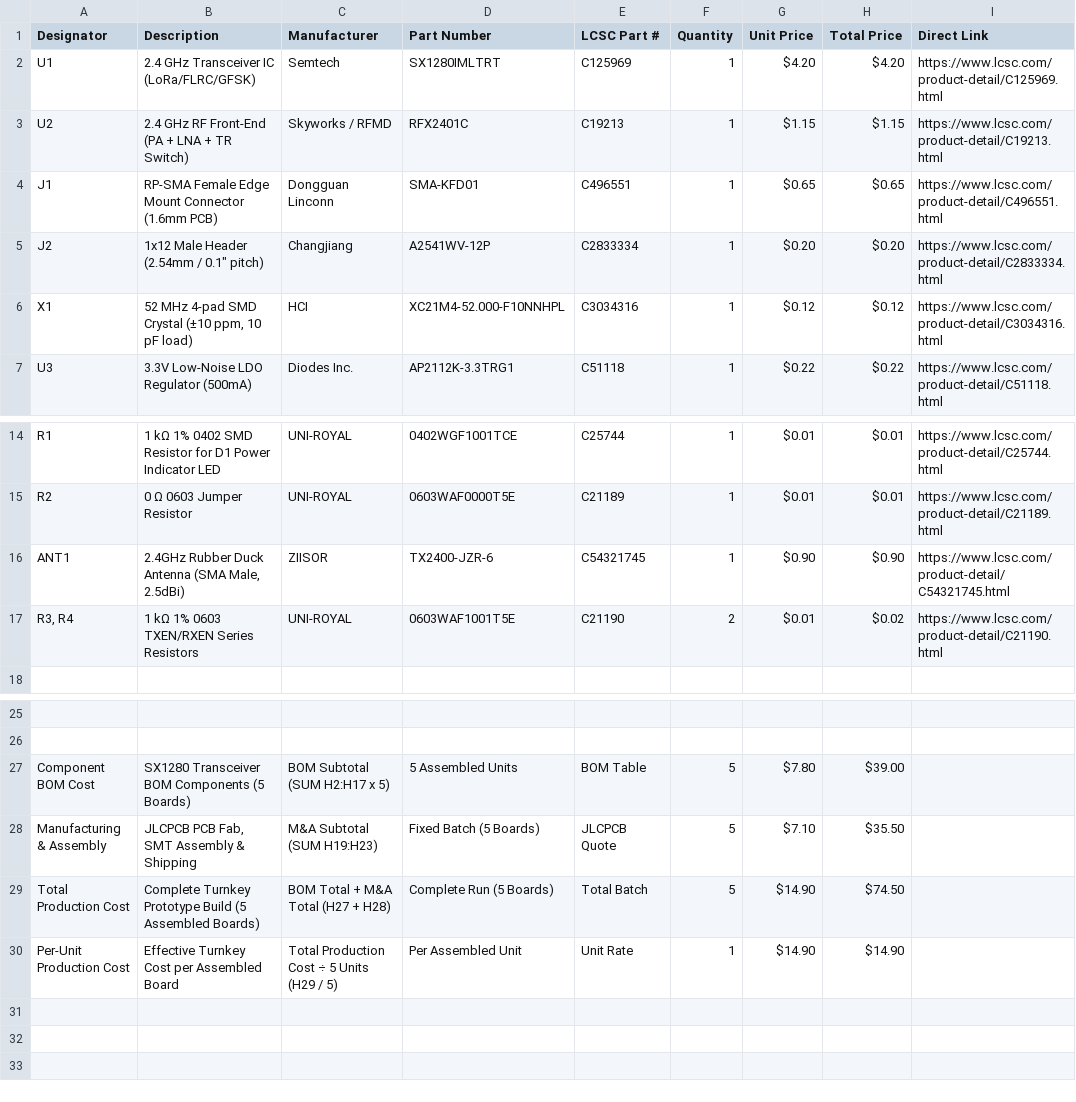
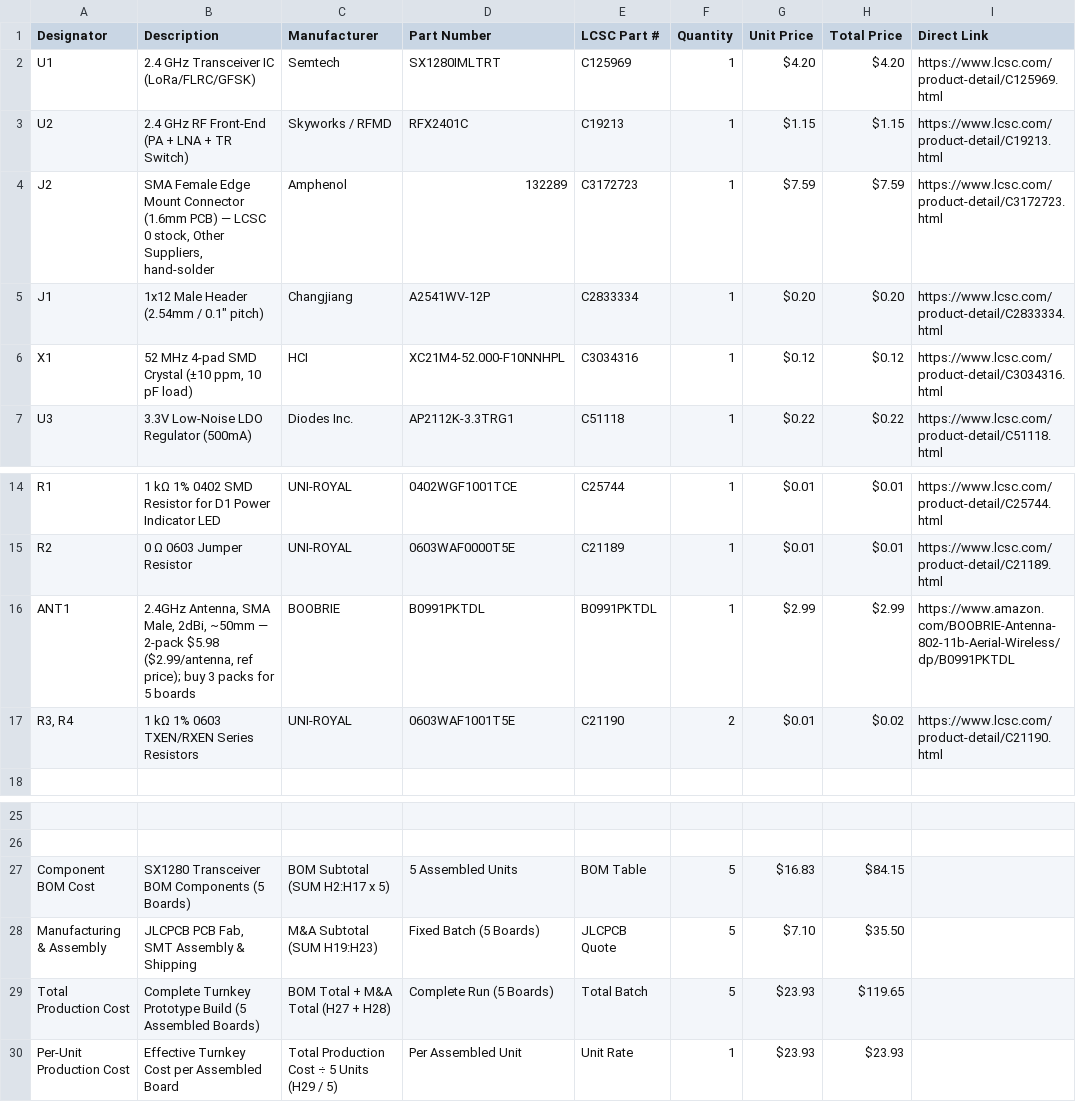
Before and after one commit to whosthedoctor/ESP32-Transmitter-and-Receiver, a CSV file: BOM.csv, drawn as a sheet; only a part is shown, gaps mark what is left out; removed rows and columns are numbered as before the commit, all else as after; the diff names each change by its address in the sheet, - before the commit and + after, or states it on an @@ line.

Commit message:
Fix J1 to SMA (Amphenol 132289), align J1/J2 designators to schematic, ANT1 to BOOBRIE Amazon 2-pack (3 packs for 5 boards)

```diff
--- a/BOM.csv
+++ b/BOM.csv
-row 4: J1 | RP-SMA Female Edge Mount Connector (1.6mm PCB) | Dongguan Linconn | SMA-KFD01 | C496551 | 1 | $0.65 | $0.65 | https://www.lcsc.com/product-detail/C496551.html
+row 4: J2 | SMA Female Edge Mount Connector (1.6mm PCB) — LCSC 0 stock, Other Suppliers, hand-solder | Amphenol | 132289 | C3172723 | 1 | $7.59 | $7.59 | https://www.lcsc.com/product-detail/C3172723.html
-A5 (Designator): J2
+A5 (Designator): J1
-B16 (Description): 2.4GHz Rubber Duck Antenna (SMA Male, 2.5dBi)
+B16 (Description): 2.4GHz Antenna, SMA Male, 2dBi, ~50mm — 2-pack $5.98 ($2.99/antenna, ref price); buy 3 packs for 5 boards
-C16 (Manufacturer): ZIISOR
+C16 (Manufacturer): BOOBRIE
-D16 (Part Number): TX2400-JZR-6
+D16 (Part Number): B0991PKTDL
-E16 (LCSC Part #): C54321745
+E16 (LCSC Part #): B0991PKTDL
-G16 (Unit Price): $0.90
+G16 (Unit Price): $2.99
-H16 (Total Price): $0.90
+H16 (Total Price): $2.99
-I16 (Direct Link): https://www.lcsc.com/product-detail/C54321745.html
+I16 (Direct Link): https://www.amazon.com/BOOBRIE-Antenna-802-11b-Aerial-Wireless/dp/B0991PKTDL
-G27 (Unit Price): $7.80
+G27 (Unit Price): $16.83
-H27 (Total Price): $39.00
+H27 (Total Price): $84.15
-G29:G30 (Unit Price): $14.90
+G29:G30 (Unit Price): $23.93
-H29 (Total Price): $74.50
+H29 (Total Price): $119.65
-H30 (Total Price): $14.90
+H30 (Total Price): $23.93
```
